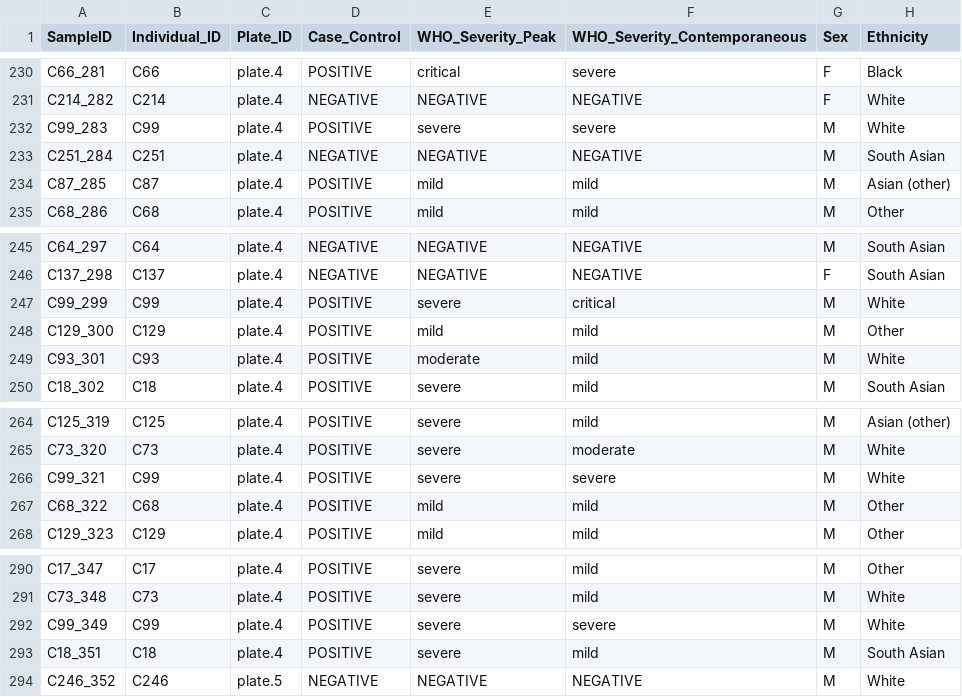
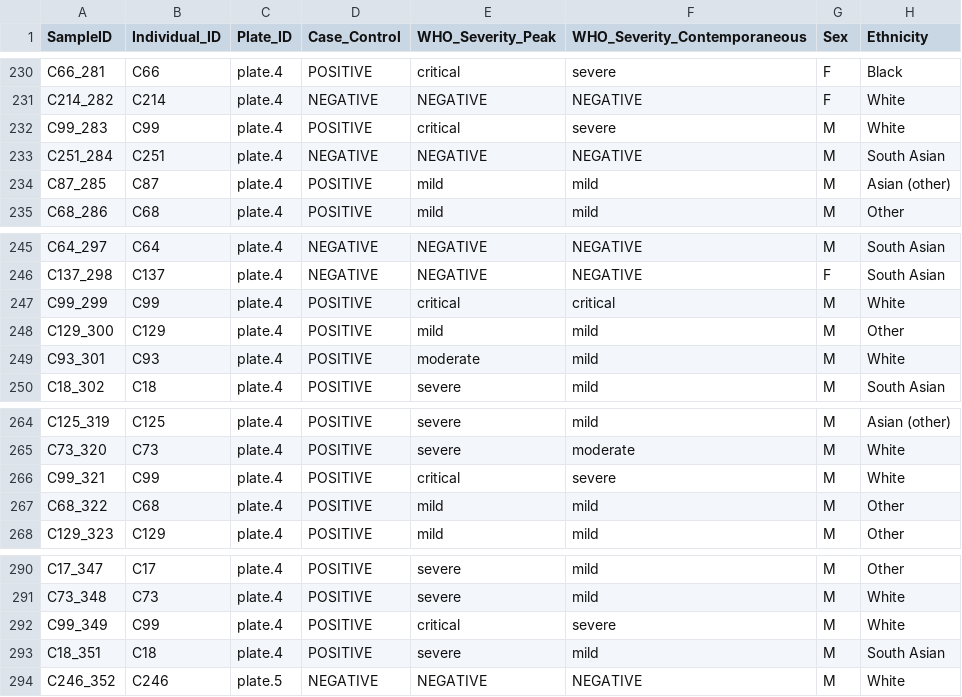
Before and after one commit to jackgisby/longitudinal_olink_proteomics, a CSV file: data/plasma_sample_level.csv, drawn as a sheet; only a part is shown, gaps mark what is left out; the diff names each change by its address in the sheet, - before the commit and + after, or states it on an @@ line.

```diff
--- a/data/plasma_sample_level.csv
+++ b/data/plasma_sample_level.csv
-E232 (WHO_Severity_Peak): severe
+E232 (WHO_Severity_Peak): critical
-E247 (WHO_Severity_Peak): severe
+E247 (WHO_Severity_Peak): critical
-E266 (WHO_Severity_Peak): severe
+E266 (WHO_Severity_Peak): critical
-E292 (WHO_Severity_Peak): severe
+E292 (WHO_Severity_Peak): critical
```
Also changed, not shown: 3 other files.
